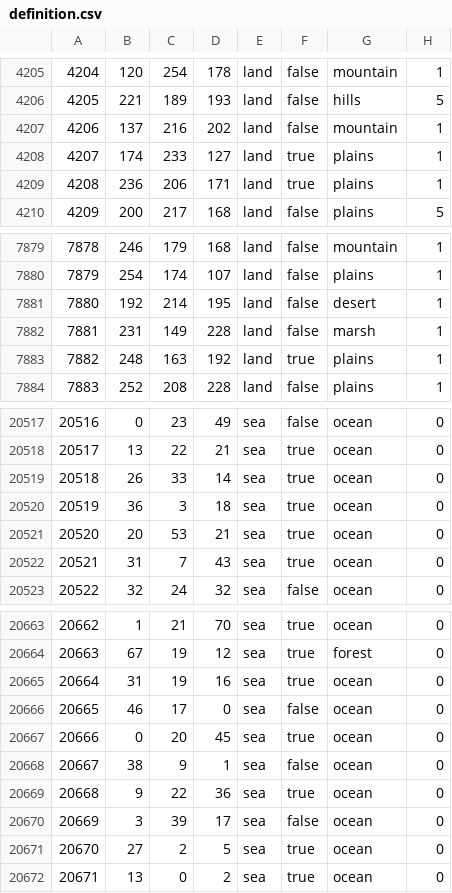
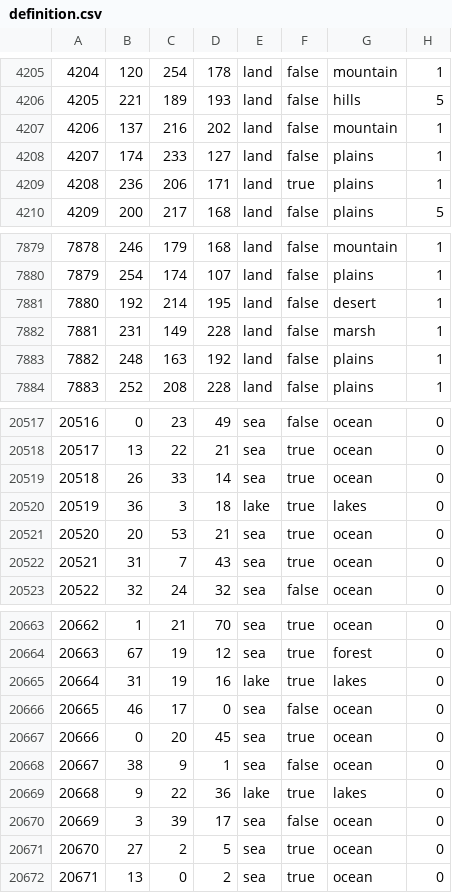
Before and after one commit to Weeny-Pouchkinn/Legacy-of-Kattail, a CSV file: map/definition.csv, drawn as a sheet; only a part is shown, gaps mark what is left out.

```diff
--- a/map/definition.csv
+++ b/map/definition.csv
@@ -4207,3 +4207,3 @@
 4206;137;216;202;land;false;mountain;1
-4207;174;233;127;land;true;plains;1
+4207;174;233;127;land;false;plains;1
 4208;236;206;171;land;true;plains;1
@@ -7882,3 +7882,3 @@
 7881;231;149;228;land;false;marsh;1
-7882;248;163;192;land;true;plains;1
+7882;248;163;192;land;false;plains;1
 7883;252;208;228;land;false;plains;1
@@ -20519,3 +20519,3 @@
 20518;26;33;14;sea;true;ocean;0
-20519;36;3;18;sea;true;ocean;0
+20519;36;3;18;lake;true;lakes;0
 20520;20;53;21;sea;true;ocean;0
@@ -20664,3 +20664,3 @@
 20663;67;19;12;sea;true;forest;0
-20664;31;19;16;sea;true;ocean;0
+20664;31;19;16;lake;true;lakes;0
 20665;46;17;0;sea;false;ocean;0
@@ -20668,3 +20668,3 @@
 20667;38;9;1;sea;false;ocean;0
-20668;9;22;36;sea;true;ocean;0
+20668;9;22;36;lake;true;lakes;0
 20669;3;39;17;sea;false;ocean;0
```
Also changed, not shown: 58 other files.
